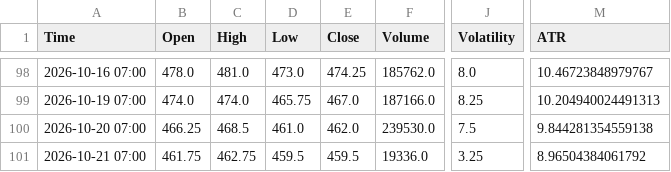
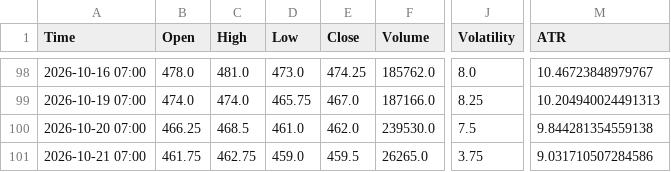
Before and after one commit to Thang-Cbot/dashboard, a CSV file: Data/output/ZC_active_D1.csv, drawn as a sheet; only a part is shown, gaps mark what is left out; the diff names each change by its address in the sheet, - before the commit and + after, or states it on an @@ line.

```diff
--- a/Data/output/ZC_active_D1.csv
+++ b/Data/output/ZC_active_D1.csv
-D101 (Low): 459.5
+D101 (Low): 459.0
-F101 (Volume): 19336.0
+F101 (Volume): 26265.0
-J101 (Volatility): 3.25
+J101 (Volatility): 3.75
-M101 (ATR): 8.96504384061792
+M101 (ATR): 9.031710507284586
```
Also changed, not shown: Data/output/ZC_swing_D1.csv, Data/output/ZW_active_D1.csv, 9 other files.
